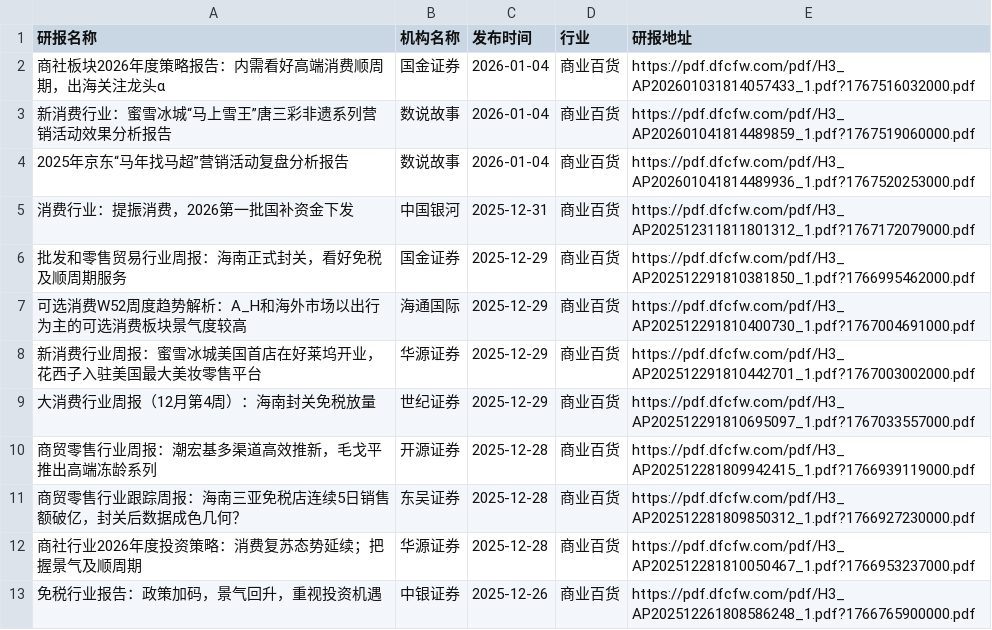
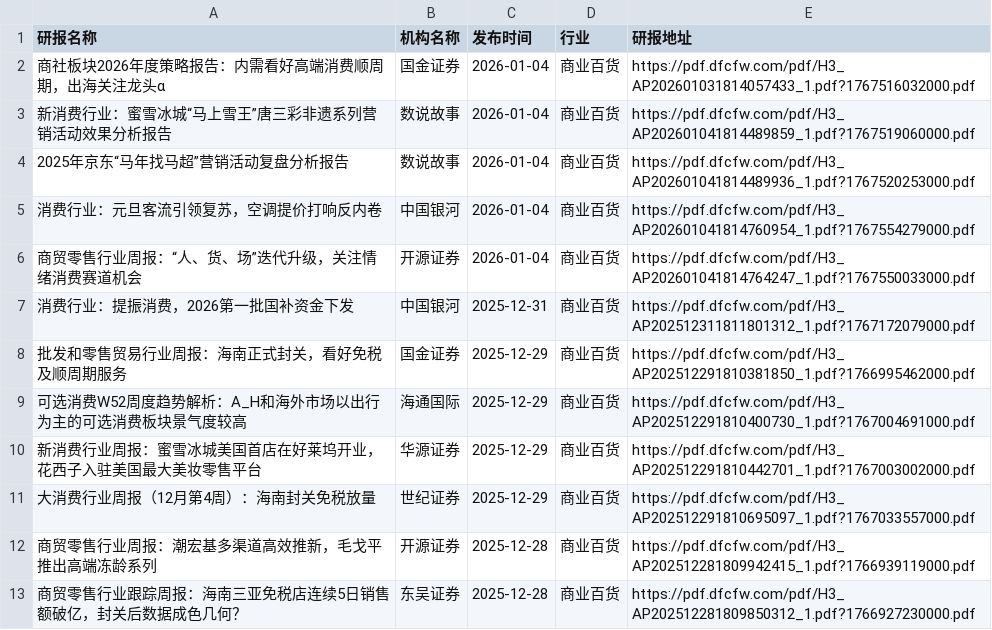
Before and after one commit to manymore13/report, a CSV file: eastmoney/商业百货.csv, drawn as a sheet; only a part is shown; the shorter side is filled out with more unchanged rows; the diff names each change by its address in the sheet, - before the commit and + after, or states it on an @@ line.

```diff
--- a/eastmoney/商业百货.csv
+++ b/eastmoney/商业百货.csv
+row 5: 消费行业：元旦客流引领复苏，空调提价打响反内卷 | 中国银河 | 2026-01-04 | 商业百货 | https://pdf.dfcfw.com/pdf/H3_AP202601041814760954_1.pdf?1767554279000.pdf
+row 6: 商贸零售行业周报：“人、货、场”迭代升级，关注情绪消费赛道机会 | 开源证券 | 2026-01-04 | 商业百货 | https://pdf.dfcfw.com/pdf/H3_AP202601041814764247_1.pdf?1767550033000.pdf
```
Also changed, not shown: eastmoney/农牧饲渔.csv, eastmoney/汽车零部件.csv, 30 other files.
